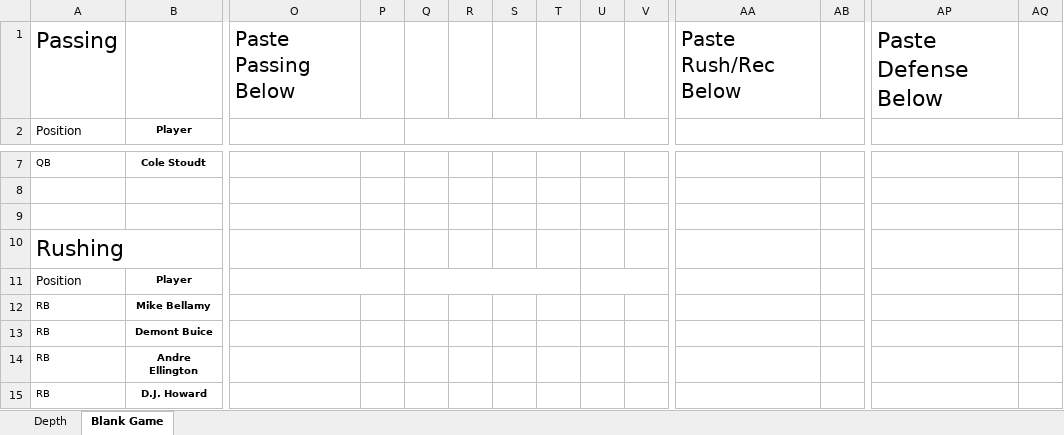
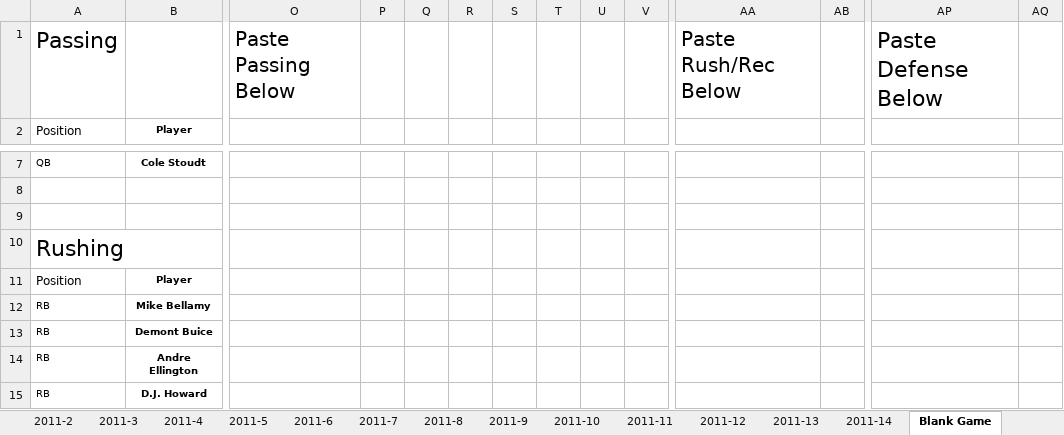
Before and after one commit to rjcarne/Clemson_Football_Analysis, an Excel workbook: 2011.xlsx, sheet Blank Game, drawn as a sheet; only a part is shown, gaps mark what is left out; values as stored, in another font and other column widths than the file's, no borders; the diff covers the shown part only; the diff names each change by its address in the sheet, - before the commit and + after, or states it on an @@ line.

```diff
--- a/2011.xlsx (sheet Blank Game)
+++ b/2011.xlsx (sheet Blank Game)
+sheet tab: 2011-2
+sheet tab: 2011-3
+sheet tab: 2011-4
+sheet tab: 2011-5
+sheet tab: 2011-6
+sheet tab: 2011-7
+sheet tab: 2011-8
+sheet tab: 2011-9
+sheet tab: 2011-10
+sheet tab: 2011-11
+sheet tab: 2011-12
+sheet tab: 2011-13
+sheet tab: 2011-14
-O2:P2 merged
-Q2:Y2 merged
-AA2:AB2 merged
-AP2:AQ2 merged
-O11:P11 merged
-Q11:T11 merged
-U11:X11 merged
```
Also changed, not shown: merged cells elsewhere in this sheet, other sheet tabs, 2008.xlsx, 2009.xlsx, 8 other files.
